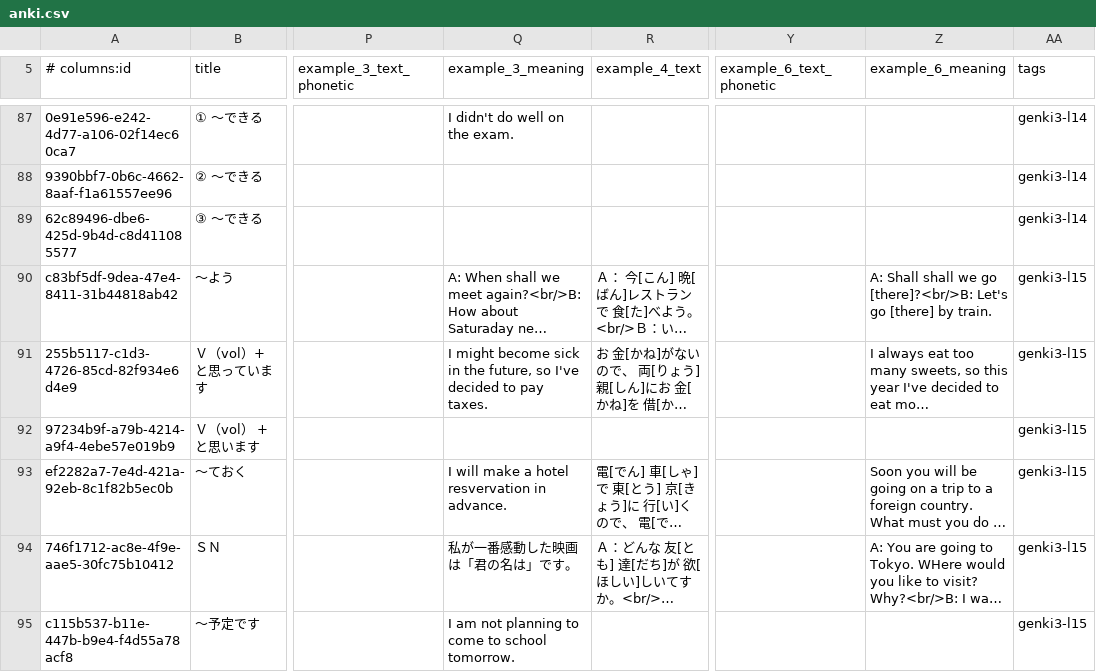
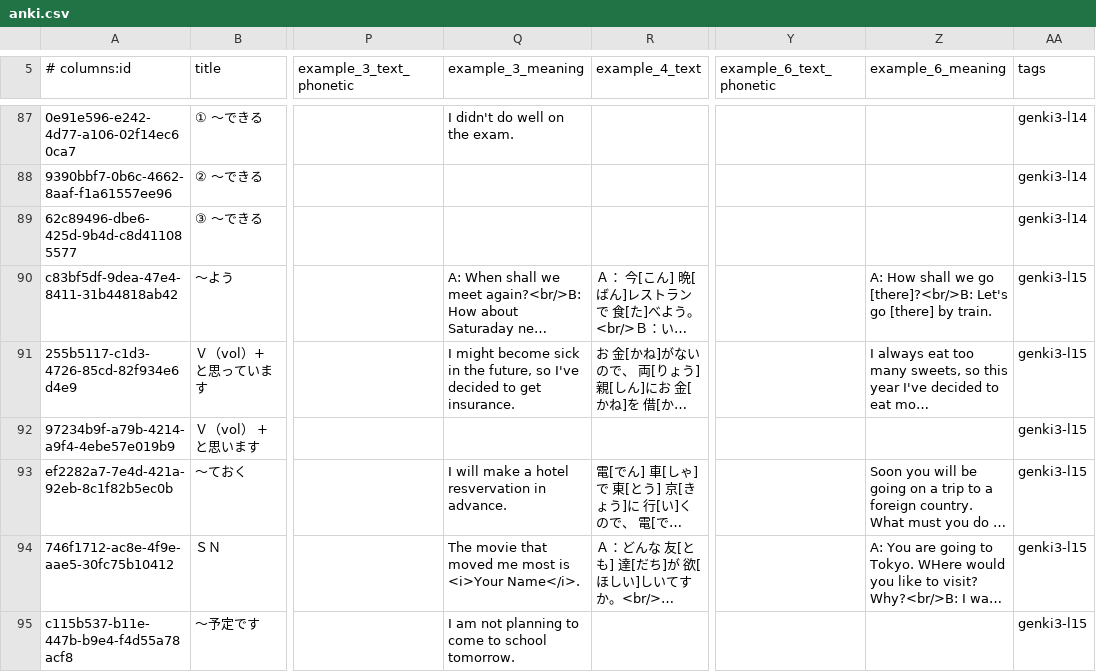
Before and after one commit to paploo/goi, a CSV file: files/grammar/anki.csv, drawn as a sheet; only a part is shown, gaps mark what is left out; long unchanged cells end in …; the diff covers the shown part only; the diff names each change by its address in the sheet, - before the commit and + after, or states it on an @@ line.

```diff
--- a/files/grammar/anki.csv
+++ b/files/grammar/anki.csv
-Z90 (example_6_meaning): A: Shall shall we…
+Z90 (example_6_meaning): A: How shall we…
-Q91 (example_3_meaning): …decided to pay taxes.
+Q91 (example_3_meaning): …decided to get insurance.
-Q94 (example_3_meaning): 私が一番感動した映画は「君の名は」です。
+Q94 (example_3_meaning): The movie that moved me most is <i>Your Name</i>.
```
Also changed, not shown: 4 added rows and 2 edited cells elsewhere in this file, 2 other files.
